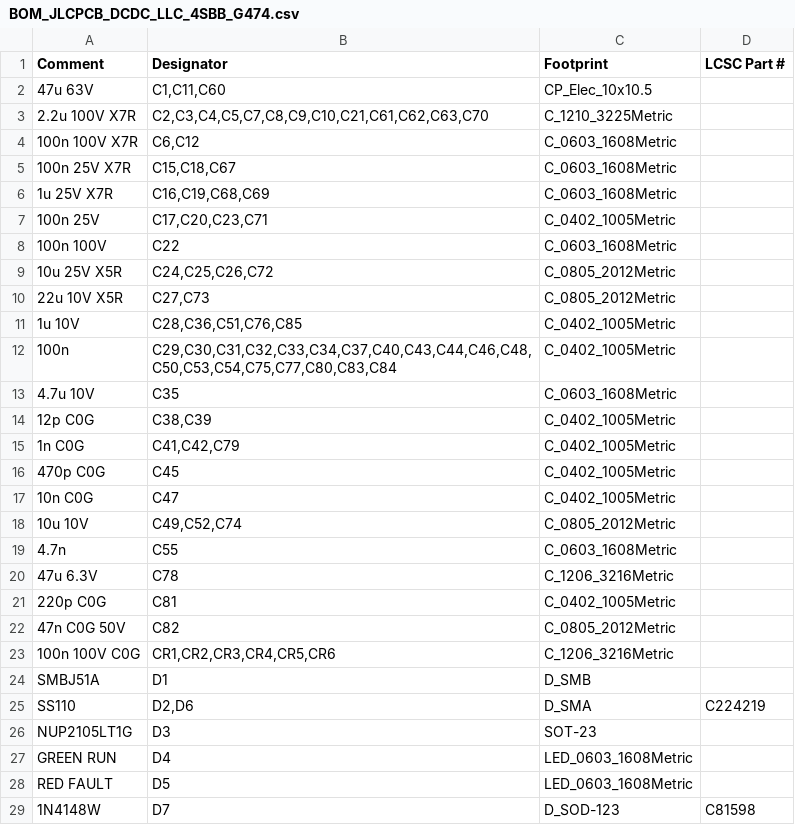
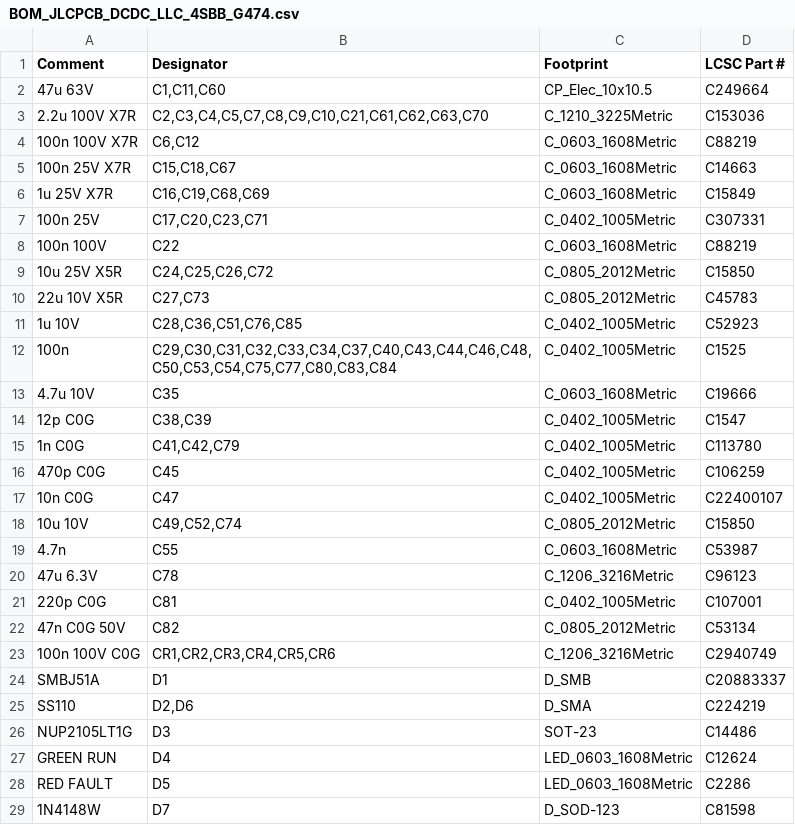
Before and after one commit to shousei01/dcdc_converter, a CSV file: 01_hardware/fabrication/BOM_JLCPCB_DCDC_LLC_4SBB_G474.csv, drawn as a sheet; only a part is shown; the diff covers the shown part only.

```diff
--- a/01_hardware/fabrication/BOM_JLCPCB_DCDC_LLC_4SBB_G474.csv
+++ b/01_hardware/fabrication/BOM_JLCPCB_DCDC_LLC_4SBB_G474.csv
@@ -1,29 +1,29 @@
 Comment,Designator,Footprint,LCSC Part #
-47u 63V,"C1,C11,C60",CP_Elec_10x10.5,
-2.2u 100V X7R,"C2,C3,C4,C5,C7,C8,C9,C10,C21,C61,C62,C63,C70",C_1210_3225Metric,
-100n 100V X7R,"C6,C12",C_0603_1608Metric,
-100n 25V X7R,"C15,C18,C67",C_0603_1608Metric,
-1u 25V X7R,"C16,C19,C68,C69",C_0603_1608Metric,
-100n 25V,"C17,C20,C23,C71",C_0402_1005Metric,
-100n 100V,C22,C_0603_1608Metric,
-10u 25V X5R,"C24,C25,C26,C72",C_0805_2012Metric,
-22u 10V X5R,"C27,C73",C_0805_2012Metric,
-1u 10V,"C28,C36,C51,C76,C85",C_0402_1005Metric,
-100n,"C29,C30,C31,C32,C33,C34,C37,C40,C43,C44,C46,C48,C50,C53,C54,C75,C77,C80,C83,C84",C_0402_1005Metric,
-4.7u 10V,C35,C_0603_1608Metric,
-12p C0G,"C38,C39",C_0402_1005Metric,
-1n C0G,"C41,C42,C79",C_0402_1005Metric,
-470p C0G,C45,C_0402_1005Metric,
-10n C0G,C47,C_0402_1005Metric,
-10u 10V,"C49,C52,C74",C_0805_2012Metric,
-4.7n,C55,C_0603_1608Metric,
-47u 6.3V,C78,C_1206_3216Metric,
-220p C0G,C81,C_0402_1005Metric,
-47n C0G 50V,C82,C_0805_2012Metric,
-100n 100V C0G,"CR1,CR2,CR3,CR4,CR5,CR6",C_1206_3216Metric,
-SMBJ51A,D1,D_SMB,
+47u 63V,"C1,C11,C60",CP_Elec_10x10.5,C249664
+2.2u 100V X7R,"C2,C3,C4,C5,C7,C8,C9,C10,C21,C61,C62,C63,C70",C_1210_3225Metric,C153036
+100n 100V X7R,"C6,C12",C_0603_1608Metric,C88219
+100n 25V X7R,"C15,C18,C67",C_0603_1608Metric,C14663
+1u 25V X7R,"C16,C19,C68,C69",C_0603_1608Metric,C15849
+100n 25V,"C17,C20,C23,C71",C_0402_1005Metric,C307331
+100n 100V,C22,C_0603_1608Metric,C88219
+10u 25V X5R,"C24,C25,C26,C72",C_0805_2012Metric,C15850
+22u 10V X5R,"C27,C73",C_0805_2012Metric,C45783
+1u 10V,"C28,C36,C51,C76,C85",C_0402_1005Metric,C52923
+100n,"C29,C30,C31,C32,C33,C34,C37,C40,C43,C44,C46,C48,C50,C53,C54,C75,C77,C80,C83,C84",C_0402_1005Metric,C1525
+4.7u 10V,C35,C_0603_1608Metric,C19666
+12p C0G,"C38,C39",C_0402_1005Metric,C1547
+1n C0G,"C41,C42,C79",C_0402_1005Metric,C113780
+470p C0G,C45,C_0402_1005Metric,C106259
+10n C0G,C47,C_0402_1005Metric,C22400107
+10u 10V,"C49,C52,C74",C_0805_2012Metric,C15850
+4.7n,C55,C_0603_1608Metric,C53987
+47u 6.3V,C78,C_1206_3216Metric,C96123
+220p C0G,C81,C_0402_1005Metric,C107001
+47n C0G 50V,C82,C_0805_2012Metric,C53134
+100n 100V C0G,"CR1,CR2,CR3,CR4,CR5,CR6",C_1206_3216Metric,C2940749
+SMBJ51A,D1,D_SMB,C20883337
 SS110,"D2,D6",D_SMA,C224219
-NUP2105LT1G,D3,SOT-23,
-GREEN RUN,D4,LED_0603_1608Metric,
-RED FAULT,D5,LED_0603_1608Metric,
+NUP2105LT1G,D3,SOT-23,C14486
+GREEN RUN,D4,LED_0603_1608Metric,C12624
+RED FAULT,D5,LED_0603_1608Metric,C2286
 1N4148W,D7,D_SOD-123,C81598
```
Also changed, not shown: 2 added rows, 2 removed rows and 29 edited cells elsewhere in this file, 01_hardware/bom/BOM_DCDC_LLC_4SBB_G474.csv, 01_hardware/fabrication/DCDC_LLC_4SBB_G474_CPL.csv, 30 other files.
